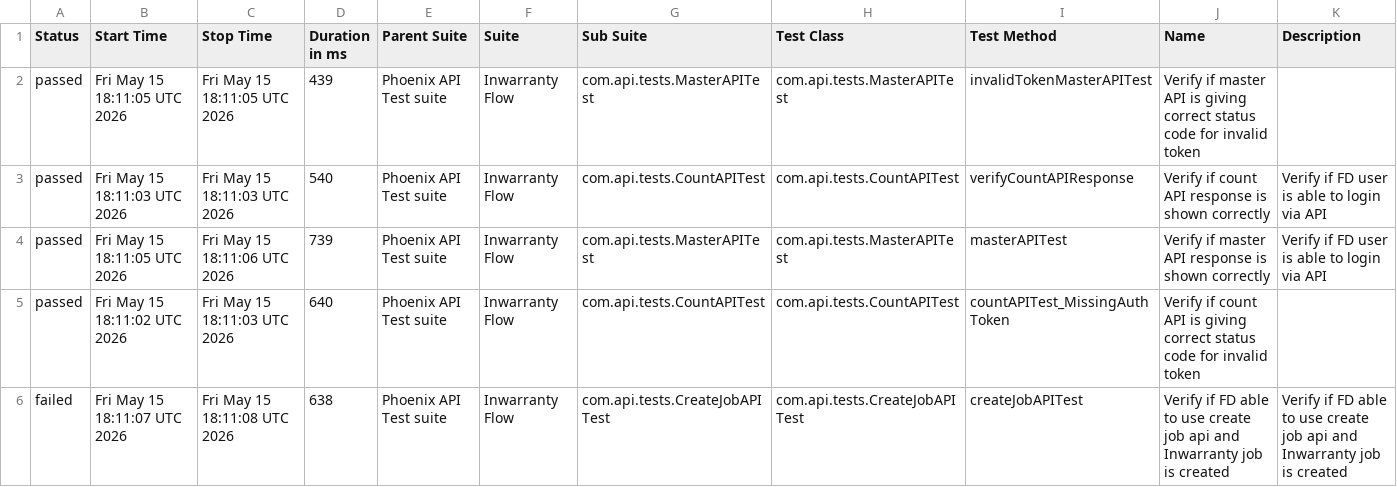
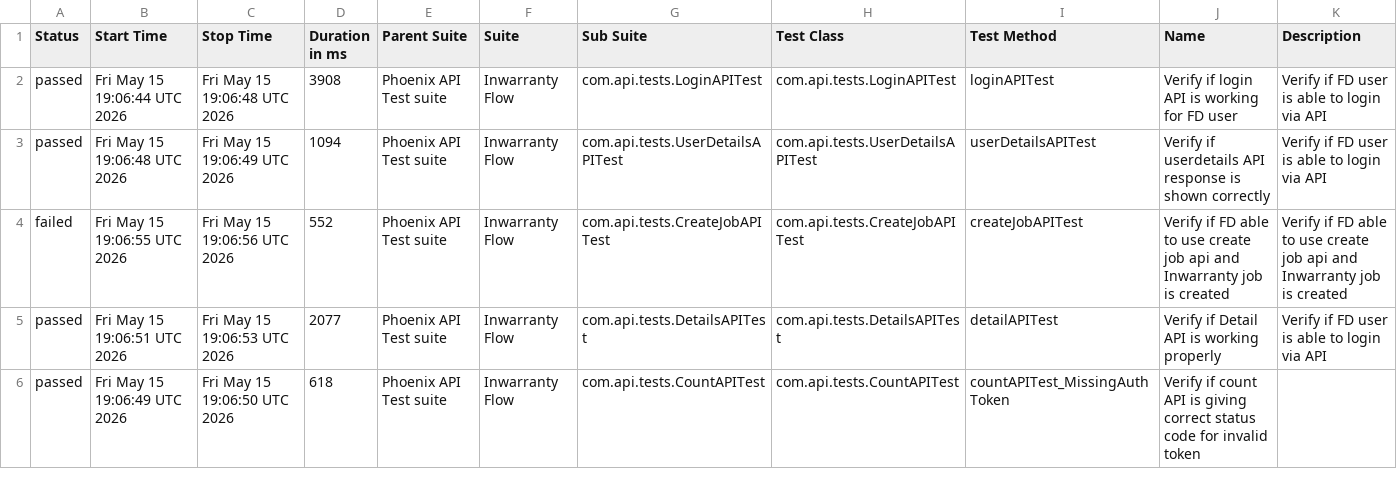
Before and after one commit to tusharS007/PhoenixTestAutomationFramework, a CSV file: data/suites.csv, drawn as a sheet; only a part is shown; the diff covers the shown part only.

```diff
--- a/data/suites.csv
+++ b/data/suites.csv
@@ -1,6 +1,6 @@
 "Status","Start Time","Stop Time","Duration in ms","Parent Suite","Suite","Sub Suite","Test Class","Test Method","Name","Description"
-"passed","Fri May 15 18:11:05 UTC 2026","Fri May 15 18:11:05 UTC 2026","439","Phoenix API Test suite","Inwarranty Flow","com.api.tests.MasterAPITest","com.api.tests.MasterAPITest","invalidTokenMasterAPITest","Verify if master API is giving correct status code for invalid token",""
-"passed","Fri May 15 18:11:03 UTC 2026","Fri May 15 18:11:03 UTC 2026","540","Phoenix API Test suite","Inwarranty Flow","com.api.tests.CountAPITest","com.api.tests.CountAPITest","verifyCountAPIResponse","Verify if count API response is shown correctly","Verify if FD user is able to login via API"
-"passed","Fri May 15 18:11:05 UTC 2026","Fri May 15 18:11:06 UTC 2026","739","Phoenix API Test suite","Inwarranty Flow","com.api.tests.MasterAPITest","com.api.tests.MasterAPITest","masterAPITest","Verify if master API response is shown correctly","Verify if FD user is able to login via API"
-"passed","Fri May 15 18:11:02 UTC 2026","Fri May 15 18:11:03 UTC 2026","640","Phoenix API Test suite","Inwarranty Flow","com.api.tests.CountAPITest","com.api.tests.CountAPITest","countAPITest_MissingAuthToken","Verify if count API is giving correct status code for invalid token",""
-"failed","Fri May 15 18:11:07 UTC 2026","Fri May 15 18:11:08 UTC 2026","638","Phoenix API Test suite","Inwarranty Flow","com.api.tests.CreateJobAPITest","com.api.tests.CreateJobAPITest","createJobAPITest","Verify if FD able to use create job api and Inwarranty job is created","Verify if FD able to use create job api and Inwarranty job is created"
+"passed","Fri May 15 19:06:44 UTC 2026","Fri May 15 19:06:48 UTC 2026","3908","Phoenix API Test suite","Inwarranty Flow","com.api.tests.LoginAPITest","com.api.tests.LoginAPITest","loginAPITest","Verify if login API is working for FD user","Verify if FD user is able to login via API"
+"passed","Fri May 15 19:06:48 UTC 2026","Fri May 15 19:06:49 UTC 2026","1094","Phoenix API Test suite","Inwarranty Flow","com.api.tests.UserDetailsAPITest","com.api.tests.UserDetailsAPITest","userDetailsAPITest","Verify if userdetails API response is shown correctly","Verify if FD user is able to login via API"
+"failed","Fri May 15 19:06:55 UTC 2026","Fri May 15 19:06:56 UTC 2026","552","Phoenix API Test suite","Inwarranty Flow","com.api.tests.CreateJobAPITest","com.api.tests.CreateJobAPITest","createJobAPITest","Verify if FD able to use create job api and Inwarranty job is created","Verify if FD able to use create job api and Inwarranty job is created"
+"passed","Fri May 15 19:06:51 UTC 2026","Fri May 15 19:06:53 UTC 2026","2077","Phoenix API Test suite","Inwarranty Flow","com.api.tests.DetailsAPITest","com.api.tests.DetailsAPITest","detailAPITest","Verify if Detail API is working properly","Verify if FD user is able to login via API"
+"passed","Fri May 15 19:06:49 UTC 2026","Fri May 15 19:06:50 UTC 2026","618","Phoenix API Test suite","Inwarranty Flow","com.api.tests.CountAPITest","com.api.tests.CountAPITest","countAPITest_MissingAuthToken","Verify if count API is giving correct status code for invalid token",""
```
Also changed, not shown: 22 edited cells elsewhere in this file, data/behaviors.csv, 58 other files.
